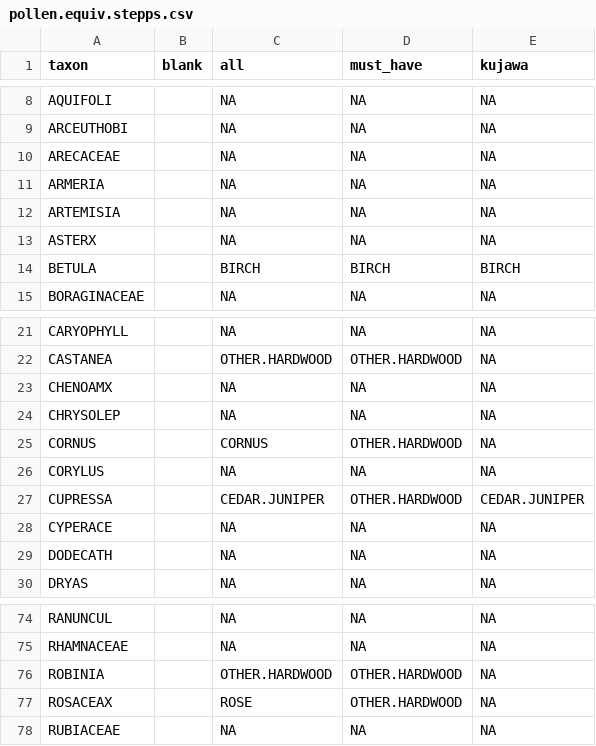
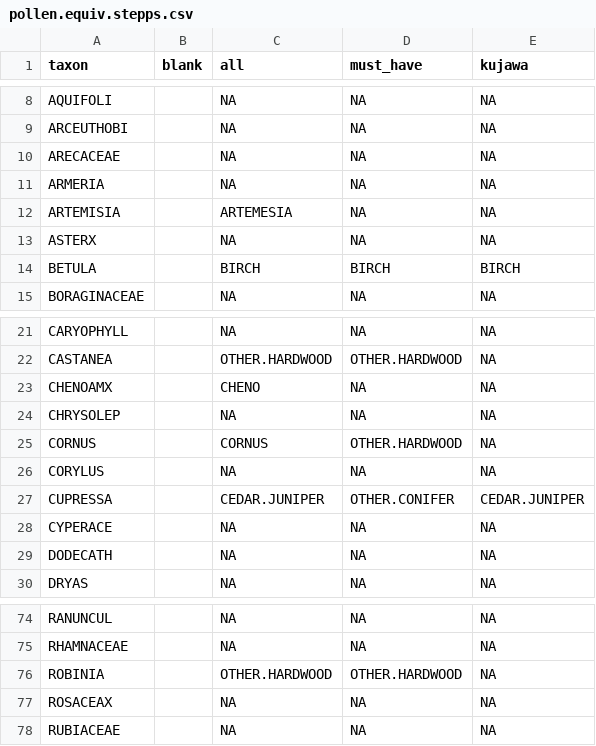
Before and after one commit to araiho/stepps-data, a CSV file: pollen.equiv.stepps.csv, drawn as a sheet; only a part is shown, gaps mark what is left out; the diff names each change by its address in the sheet, - before the commit and + after, or states it on an @@ line.

Commit message:
updating pollen equivalency tables

```diff
--- a/pollen.equiv.stepps.csv
+++ b/pollen.equiv.stepps.csv
-C12 (all): NA
+C12 (all): ARTEMESIA
-C23 (all): NA
+C23 (all): CHENO
-D27 (must_have): OTHER.HARDWOOD
+D27 (must_have): OTHER.CONIFER
-C77 (all): ROSE
+C77 (all): NA
-D77 (must_have): OTHER.HARDWOOD
+D77 (must_have): NA
```
